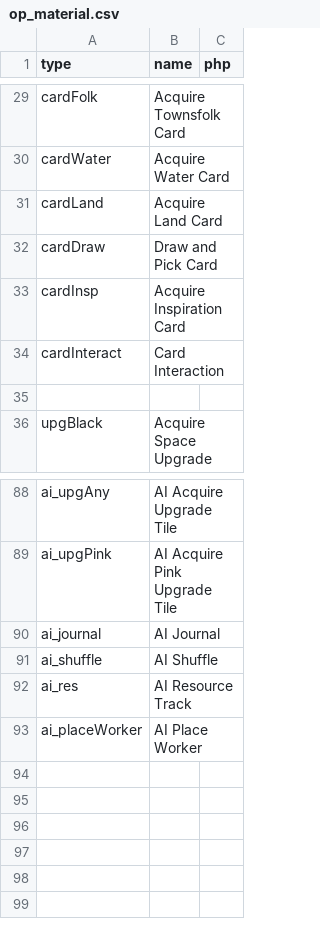
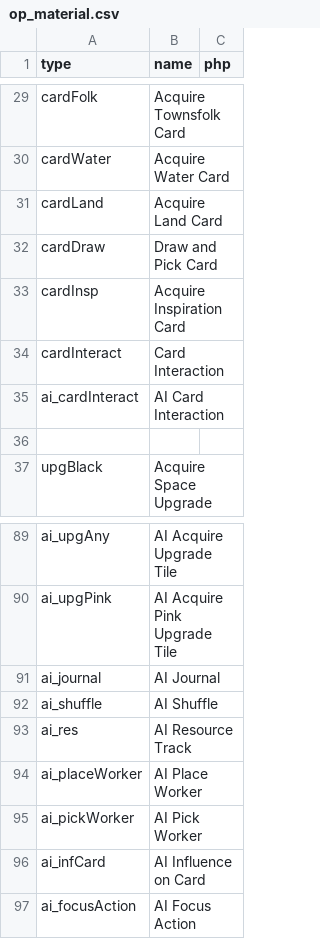
Before and after one commit to elaskavaia/bga-wayfarers, a CSV file: misc/op_material.csv, drawn as a sheet; only a part is shown, gaps mark what is left out.

```diff
--- a/misc/op_material.csv
+++ b/misc/op_material.csv
@@ -34,2 +34,3 @@ cardInsp|Acquire Inspiration Card
 cardInteract|Card Interaction
+ai_cardInteract|AI Card Interaction
 
@@ -93 +94,4 @@ ai_res|AI Resource Track
 ai_placeWorker|AI Place Worker
+ai_pickWorker|AI Pick Worker
+ai_infCard|AI Influence on Card
+ai_focusAction|AI Focus Action
```
Also changed, not shown: misc/journal_material.csv, 2 other files.
